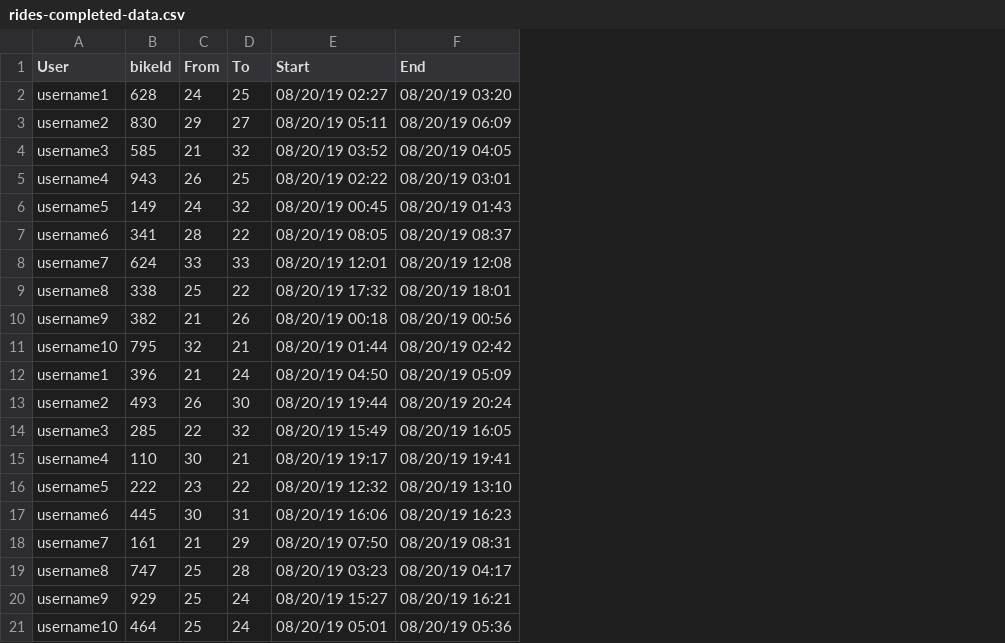
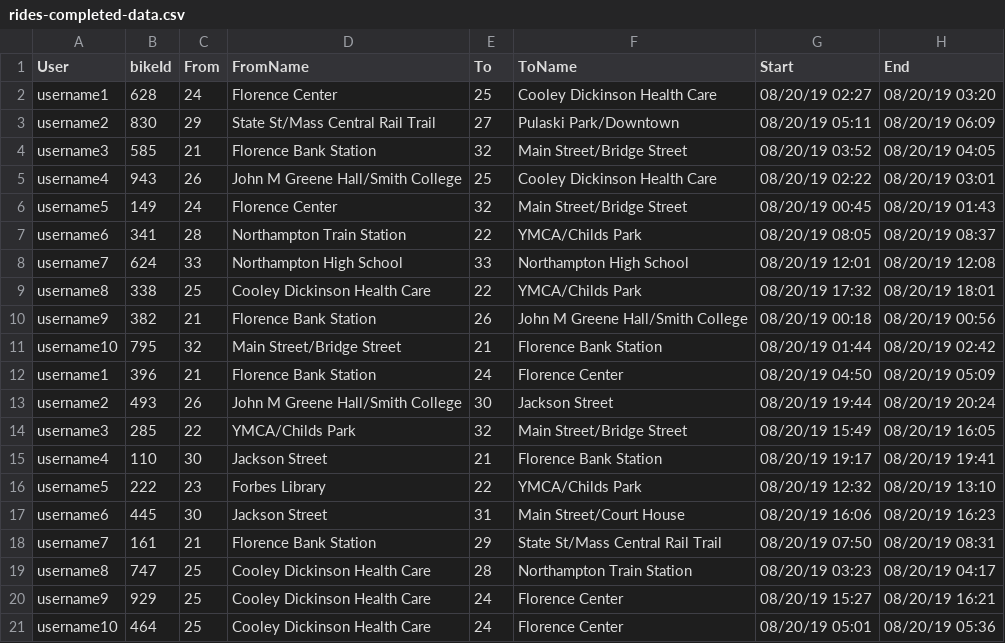
Before and after one commit to crystallistic/ValleyBikeSimA45, a CSV file: ValleyBikeSimA45/data-files/rides-completed-data.csv, drawn as a sheet; the diff names each change by its address in the sheet, - before the commit and + after, or states it on an @@ line.

```diff
--- a/ValleyBikeSimA45/data-files/rides-completed-data.csv
+++ b/ValleyBikeSimA45/data-files/rides-completed-data.csv
+column D (FromName), rows 2-21: Florence Center | State St/Mass Central Rail Trail | Florence Bank Station | John M Greene Hall/Smith College | Florence Center | Northampton Train Station | Northampton High School | Cooley Dickinson Health Care | Florence Bank Station | Main Street/Bridge Street | Florence Bank Station | John M Greene Hall/Smith College | YMCA/Childs Park | Jackson Street | Forbes Library | Jackson Street | Florence Bank Station | Cooley Dickinson Health Care | Cooley Dickinson Health Care | Cooley Dickinson Health Care
+column F (ToName), rows 2-21: Cooley Dickinson Health Care | Pulaski Park/Downtown | Main Street/Bridge Street | Cooley Dickinson Health Care | Main Street/Bridge Street | YMCA/Childs Park | Northampton High School | YMCA/Childs Park | John M Greene Hall/Smith College | Florence Bank Station | Florence Center | Jackson Street | Main Street/Bridge Street | Florence Bank Station | YMCA/Childs Park | Main Street/Court House | State St/Mass Central Rail Trail | Northampton Train Station | Florence Center | Florence Center
```
Also changed, not shown: ValleyBikeSimA45/data-files/bike-data.csv, ValleyBikeSimA45/data-files/rides-in-progress.csv, 9 other files.
